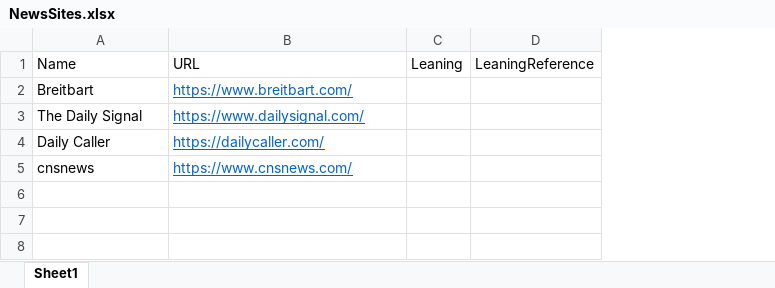
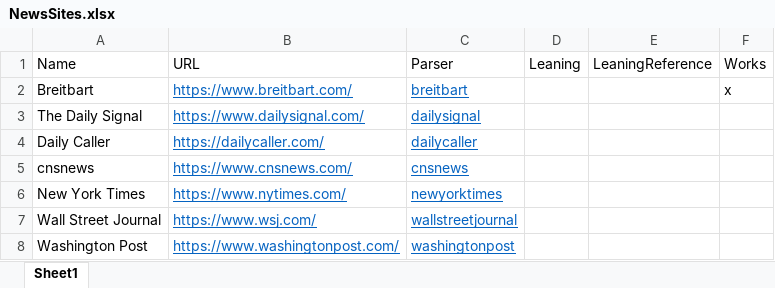
Before and after one commit to brockmanmatt/CoverageTrends, an Excel workbook: NewsSites.xlsx, sheet Sheet1, drawn as a sheet; values as stored, in another font and other column widths than the file's, no borders; the diff names each change by its address in the sheet, - before the commit and + after, or states it on an @@ line.

```diff
--- a/NewsSites.xlsx (sheet Sheet1)
+++ b/NewsSites.xlsx (sheet Sheet1)
+column C (Parser), rows 2-5: breitbart | dailysignal | dailycaller | cnsnews
+column F (Works), row 2: x
+row 6: New York Times | https://www.nytimes.com/ | newyorktimes
+row 7: Wall Street Journal | https://www.wsj.com/ | wallstreetjournal
+row 8: Washington Post | https://www.washingtonpost.com/ | washingtonpost
```
Also changed, not shown: 1 other file.
